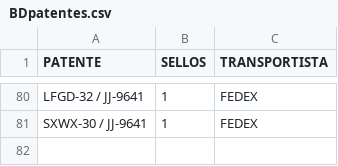
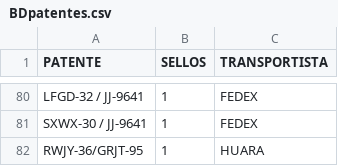
Before and after one commit to SamuelGavilan/BDFSP, a CSV file: BDpatentes.csv, drawn as a sheet; only a part is shown, gaps mark what is left out; the diff names each change by its address in the sheet, - before the commit and + after, or states it on an @@ line.

Commit message:
despacho 4

```diff
--- a/BDpatentes.csv
+++ b/BDpatentes.csv
+row 82: RWJY-36/GRJT-95 | 1 | HUARA
```
